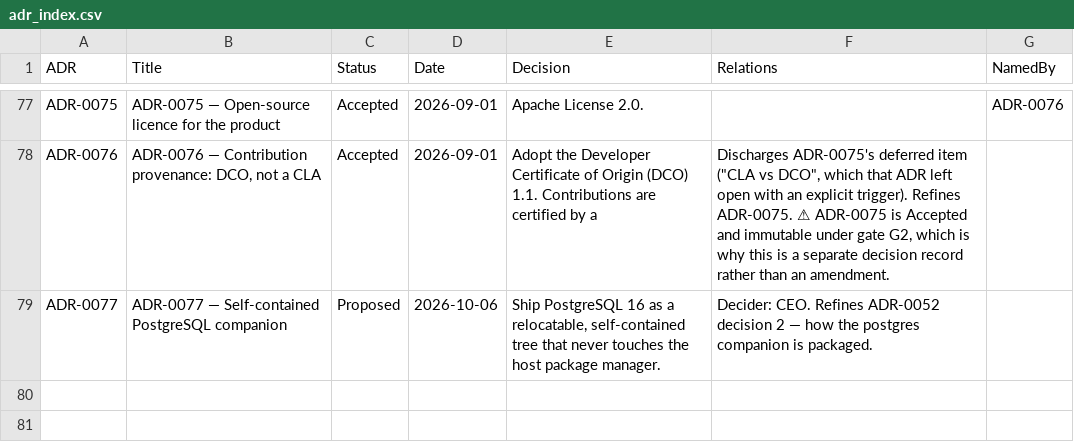
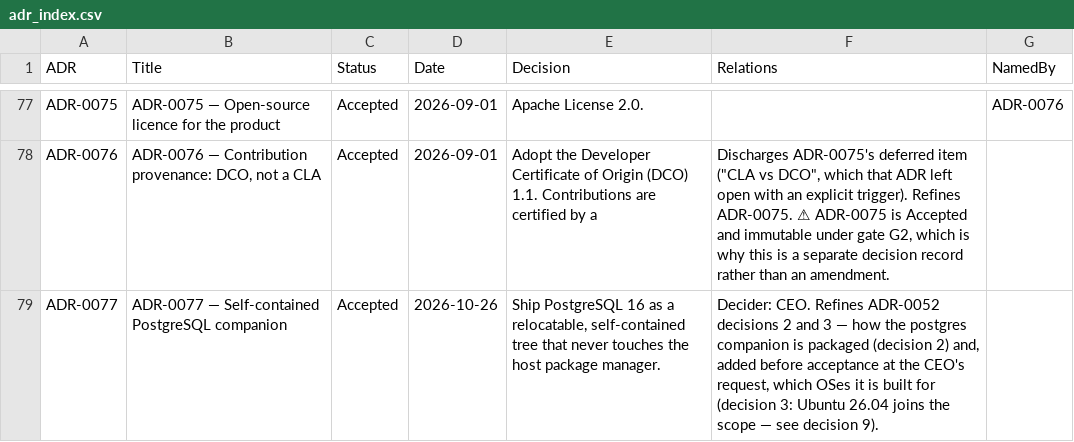
Before and after one commit to PaladinKnightMaster/ai-remote-engineering-os, a CSV file: docs/requirements/adr_index.csv, drawn as a sheet; only a part is shown, gaps mark what is left out.

```diff
--- a/docs/requirements/adr_index.csv
+++ b/docs/requirements/adr_index.csv
@@ -78,2 +78,2 @@ ADR-0075,ADR-0075 — Open-source licence for the product,Accepted,2026-09-01,Ap
 ADR-0076,"ADR-0076 — Contribution provenance: DCO, not a CLA",Accepted,2026-09-01,Adopt the Developer Certificate of Origin (DCO) 1.1. Contributions are certified by a,"Discharges ADR-0075's deferred item (""CLA vs DCO"", which that ADR left open with an explicit trigger). Refines ADR-0075. ⚠ ADR-0075 is Accepted and immutable under gate G2, which is why this is a separate decision record rather than an amendment.",
-ADR-0077,ADR-0077 — Self-contained PostgreSQL companion,Proposed,2026-10-06,"Ship PostgreSQL 16 as a relocatable, self-contained tree that never touches the host package manager.",Decider: CEO. Refines ADR-0052 decision 2 — how the postgres companion is packaged.,
+ADR-0077,ADR-0077 — Self-contained PostgreSQL companion,Accepted,2026-10-26,"Ship PostgreSQL 16 as a relocatable, self-contained tree that never touches the host package manager.","Decider: CEO. Refines ADR-0052 decisions 2 and 3 — how the postgres companion is packaged (decision 2) and, added before acceptance at the CEO's request, which OSes it is built for (decision 3: Ubuntu 26.04 joins the scope — see decision 9).",
```
Also changed, not shown: 5 other files.
